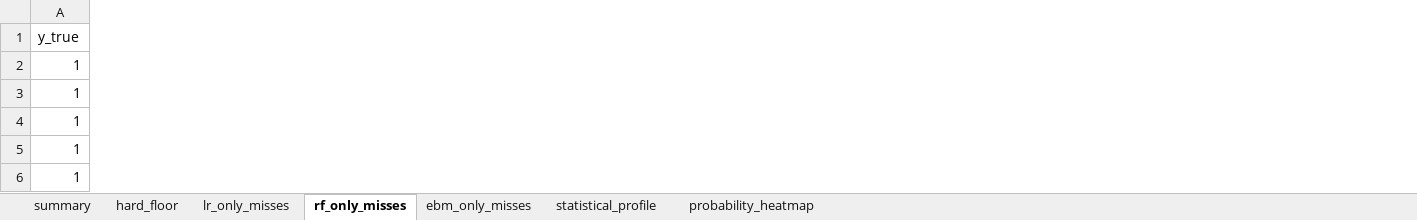
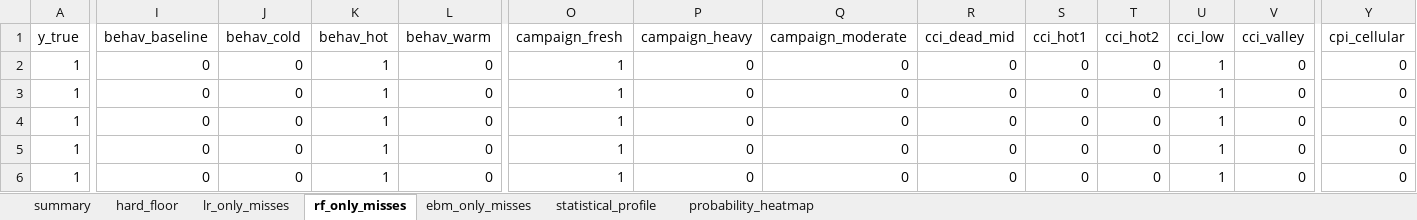
Before and after one commit to HKtrill/ai-business-coach, an Excel workbook: prototype/glass_pipeline/research_logs/missed_sample_analysis.xlsx, sheet rf_only_misses, drawn as a sheet; only a part is shown, gaps mark what is left out; values as stored, in another font and other column widths than the file's, no borders; the diff covers the shown part only; the diff names each change by its address in the sheet, - before the commit and + after, or states it on an @@ line.

```diff
--- a/prototype/glass_pipeline/research_logs/missed_sample_analysis.xlsx (sheet rf_only_misses)
+++ b/prototype/glass_pipeline/research_logs/missed_sample_analysis.xlsx (sheet rf_only_misses)
+column I (behav_baseline), rows 2-6: all 0
+column J (behav_cold), rows 2-6: all 0
+column K (behav_hot), rows 2-6: all 1
+column L (behav_warm), rows 2-6: all 0
+column O (campaign_fresh), rows 2-6: all 1
+column P (campaign_heavy), rows 2-6: all 0
+column Q (campaign_moderate), rows 2-6: all 0
+column R (cci_dead_mid), rows 2-6: all 0
+column S (cci_hot1), rows 2-6: all 0
+column T (cci_hot2), rows 2-6: all 0
+column U (cci_low), rows 2-6: all 1
+column V (cci_valley), rows 2-6: all 0
+column Y (cpi_cellular), rows 2-6: all 0
```
Also changed, not shown: 16 added columns elsewhere in this sheet, sheet statistical_profile, sheet lr_only_misses, sheet ebm_only_misses, sheet hard_floor, 52 other files.
